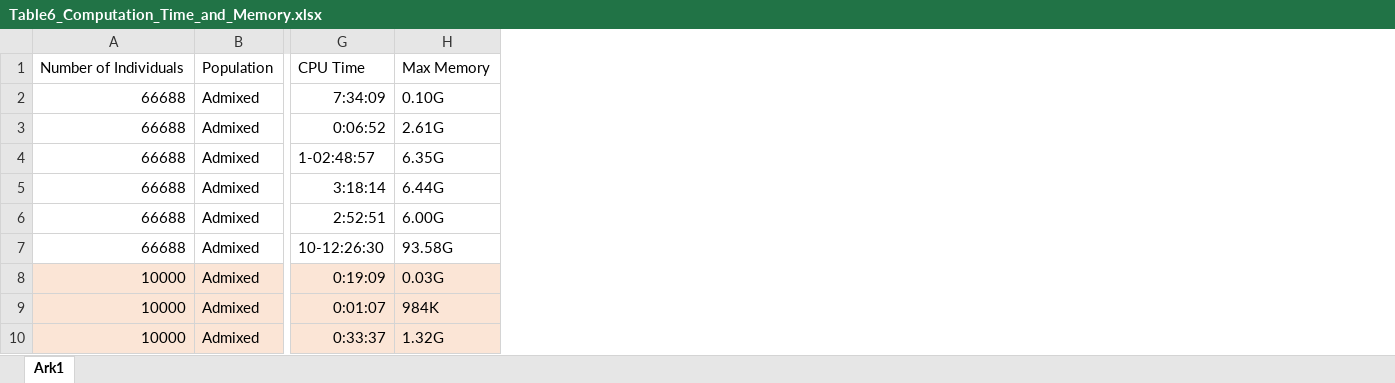
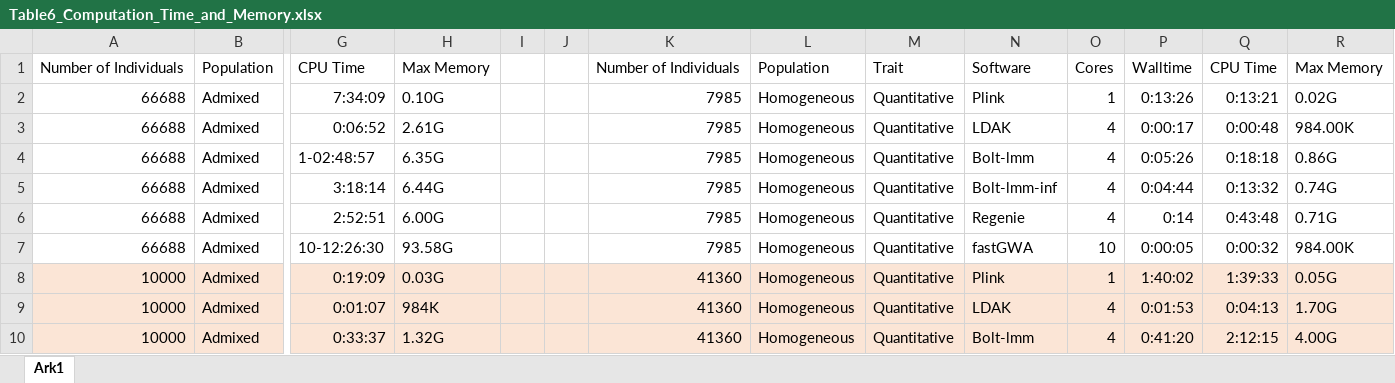
Before and after one commit to KirakiraZLY/An-evaluation-of-software-for-performing-GWAS-mixed-model-association-analysis, an Excel workbook: Tables/Table6_Computation_Time_and_Memory.xlsx, sheet Ark1, drawn as a sheet; only a part is shown, gaps mark what is left out; values as stored, in another font and other column widths than the file's, no borders; the diff names each change by its address in the sheet, - before the commit and + after, or states it on an @@ line.

Commit message:
Update Table6_Computation_Time_and_Memory.xlsx

```diff
--- a/Tables/Table6_Computation_Time_and_Memory.xlsx (sheet Ark1)
+++ b/Tables/Table6_Computation_Time_and_Memory.xlsx (sheet Ark1)
+column I, empty
+column J, empty
+column K, rows 1-10: Number of Individuals | 7985 | 7985 | 7985 | 7985 | 7985 | 7985 | 41360 | 41360 | 41360
+column L, rows 1-10: Population | Homogeneous | Homogeneous | Homogeneous | Homogeneous | Homogeneous | Homogeneous | Homogeneous | Homogeneous | Homogeneous
+column M, rows 1-10: Trait | Quantitative | Quantitative | Quantitative | Quantitative | Quantitative | Quantitative | Quantitative | Quantitative | Quantitative
+column N, rows 1-10: Software | Plink | LDAK | Bolt-lmm | Bolt-lmm-inf | Regenie | fastGWA | Plink | LDAK | Bolt-lmm
+column O, rows 1-10: Cores | 1 | 4 | 4 | 4 | 4 | 10 | 1 | 4 | 4
+column P, rows 1-10: Walltime | 0:13:26 | 0:00:17 | 0:05:26 | 0:04:44 | 0:14 | 0:00:05 | 1:40:02 | 0:01:53 | 0:41:20
+column Q, rows 1-10: CPU Time | 0:13:21 | 0:00:48 | 0:18:18 | 0:13:32 | 0:43:48 | 0:00:32 | 1:39:33 | 0:04:13 | 2:12:15
+column R, rows 1-10: Max Memory | 0.02G | 984.00K | 0.86G | 0.74G | 0.71G | 984.00K | 0.05G | 1.70G | 4.00G
```
